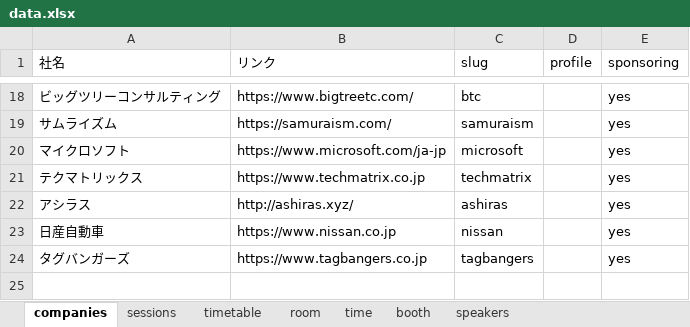
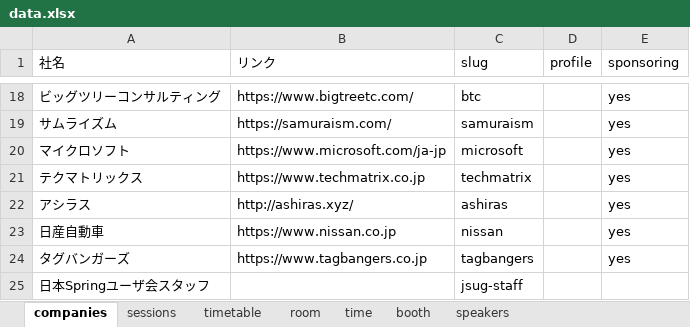
Before and after one commit to jsug-projects/spring-fest-2019, an Excel workbook: data.xlsx, sheet companies, drawn as a sheet; only a part is shown, gaps mark what is left out; values as stored, in another font and other column widths than the file's, no borders; the diff names each change by its address in the sheet, - before the commit and + after, or states it on an @@ line.

```diff
--- a/data.xlsx (sheet companies)
+++ b/data.xlsx (sheet companies)
+row 25: 日本Springユーザ会スタッフ |  | jsug-staff
```
Also changed, not shown: sheet speakers, sheet sessions.
